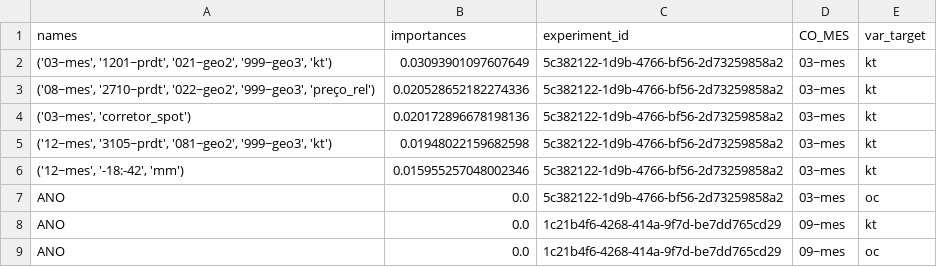
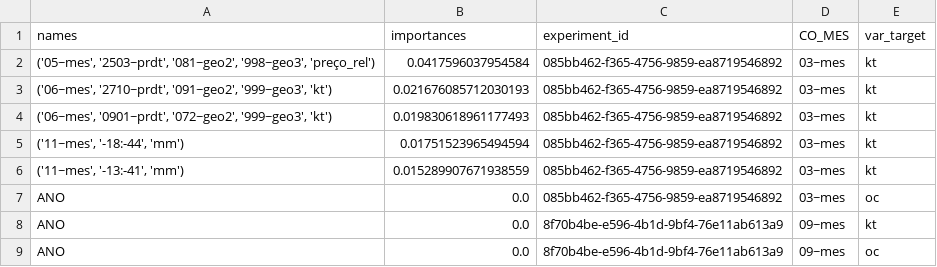
Before and after one commit to QuantImportBrazil/cplx_port_pr_paises_fora_do_golfo_persico_np_nk_pk_ficut3_feateng1_fi_cut_reduc0.001_fev_26, a CSV file: fi.csv, drawn as a sheet.

```diff
--- a/fi.csv
+++ b/fi.csv
@@ -1,9 +1,9 @@
 names,importances,experiment_id,CO_MES,var_target
-"('03~mes', '1201~prdt', '021~geo2', '999~geo3', 'kt')",0.03093901097607649,5c382122-1d9b-4766-bf56-2d73259858a2,03~mes,kt
-"('08~mes', '2710~prdt', '022~geo2', '999~geo3', 'preço_rel')",0.020528652182274336,5c382122-1d9b-4766-bf56-2d73259858a2,03~mes,kt
-"('03~mes', 'corretor_spot')",0.020172896678198136,5c382122-1d9b-4766-bf56-2d73259858a2,03~mes,kt
-"('12~mes', '3105~prdt', '081~geo2', '999~geo3', 'kt')",0.01948022159682598,5c382122-1d9b-4766-bf56-2d73259858a2,03~mes,kt
-"('12~mes', '-18:-42', 'mm')",0.015955257048002346,5c382122-1d9b-4766-bf56-2d73259858a2,03~mes,kt
-ANO,0.0,5c382122-1d9b-4766-bf56-2d73259858a2,03~mes,oc
-ANO,0.0,1c21b4f6-4268-414a-9f7d-be7dd765cd29,09~mes,kt
-ANO,0.0,1c21b4f6-4268-414a-9f7d-be7dd765cd29,09~mes,oc
+"('05~mes', '2503~prdt', '081~geo2', '998~geo3', 'preço_rel')",0.0417596037954584,085bb462-f365-4756-9859-ea8719546892,03~mes,kt
+"('06~mes', '2710~prdt', '091~geo2', '999~geo3', 'kt')",0.021676085712030193,085bb462-f365-4756-9859-ea8719546892,03~mes,kt
+"('06~mes', '0901~prdt', '072~geo2', '999~geo3', 'kt')",0.019830618961177493,085bb462-f365-4756-9859-ea8719546892,03~mes,kt
+"('11~mes', '-18:-44', 'mm')",0.01751523965494594,085bb462-f365-4756-9859-ea8719546892,03~mes,kt
+"('11~mes', '-13:-41', 'mm')",0.015289907671938559,085bb462-f365-4756-9859-ea8719546892,03~mes,kt
+ANO,0.0,085bb462-f365-4756-9859-ea8719546892,03~mes,oc
+ANO,0.0,8f70b4be-e596-4b1d-9bf4-76e11ab613a9,09~mes,kt
+ANO,0.0,8f70b4be-e596-4b1d-9bf4-76e11ab613a9,09~mes,oc
```
Also changed, not shown: df_experimentos.csv, results.csv, 6 other files.
